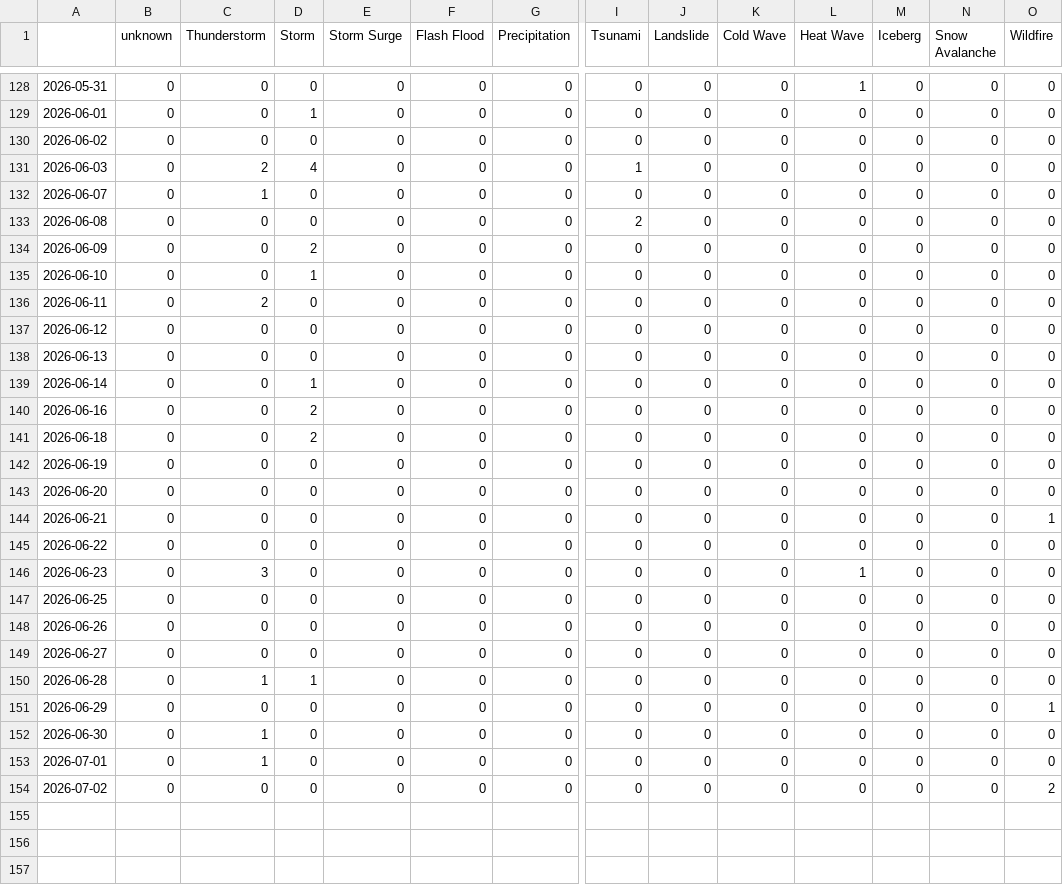
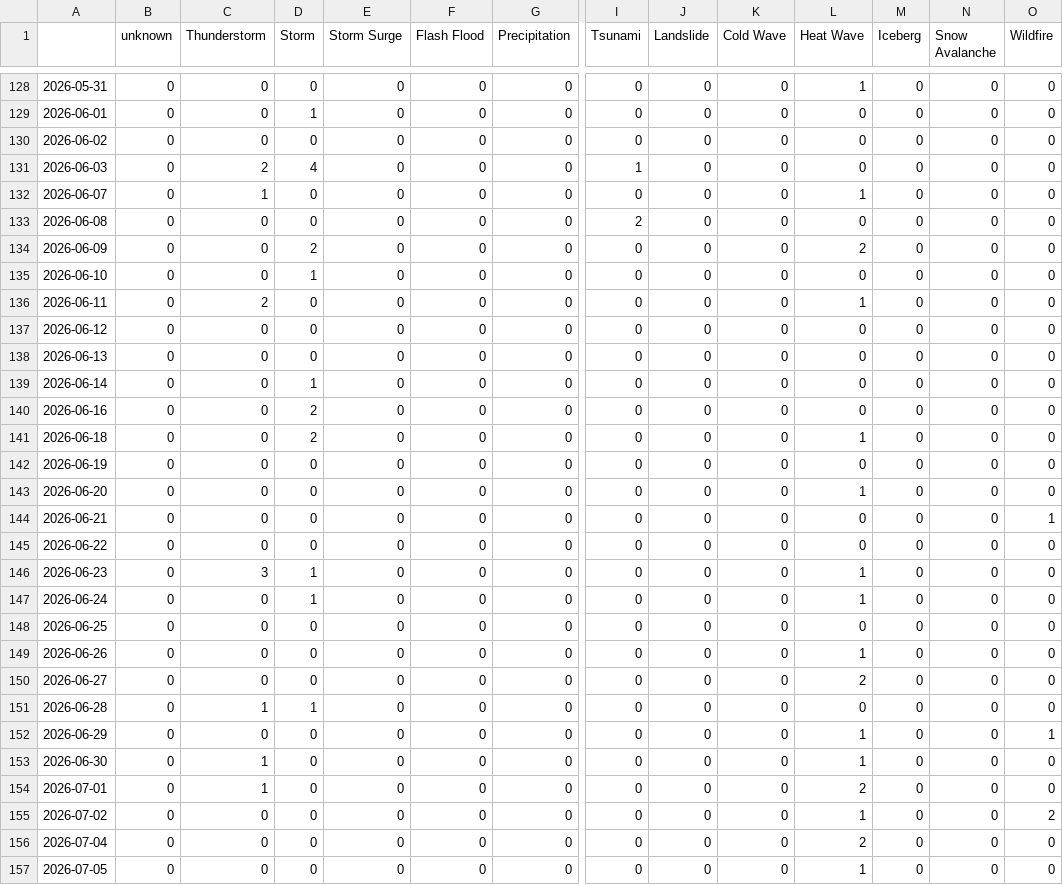
Before and after one commit to MarcoL95-News25/ArabianExtremes, a CSV file: csv/extremes_date.csv, drawn as a sheet; only a part is shown, gaps mark what is left out; addresses are those after the commit; rows hold the shown columns only; the diff names each change by its address in the sheet, - before the commit and + after, or states it on an @@ line.

```diff
--- a/csv/extremes_date.csv
+++ b/csv/extremes_date.csv
-L132 (Heat Wave): 0
+L132 (Heat Wave): 1
-L134 (Heat Wave): 0
+L134 (Heat Wave): 2
-L136 (Heat Wave): 0
+L136 (Heat Wave): 1
-L141 (Heat Wave): 0
+L141 (Heat Wave): 1
-L143 (Heat Wave): 0
+L143 (Heat Wave): 1
-D146 (Storm): 0
+D146 (Storm): 1
+row 147: 2026-06-24 | 0 | 0 | 1 | 0 | 0 | 0 | 0 | 0 | 0 | 1 | 0 | 0 | 0
-L149 (Heat Wave): 0
+L149 (Heat Wave): 1
-L150 (Heat Wave): 0
+L150 (Heat Wave): 2
-L152:L153 (Heat Wave): 0
+L152:L153 (Heat Wave): 1
-L154 (Heat Wave): 0
+L154 (Heat Wave): 2
-L155 (Heat Wave): 0
+L155 (Heat Wave): 1
+row 156: 2026-07-04 | 0 | 0 | 0 | 0 | 0 | 0 | 0 | 0 | 0 | 2 | 0 | 0 | 0
+row 157: 2026-07-05 | 0 | 0 | 0 | 0 | 0 | 0 | 0 | 0 | 0 | 1 | 0 | 0 | 0
```
Also changed, not shown: csv/feeds_date.csv, 9 other files.
